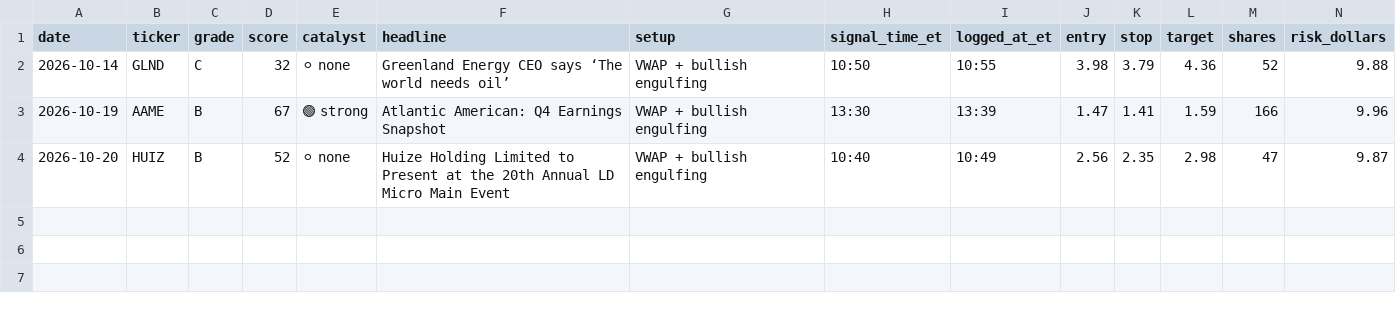
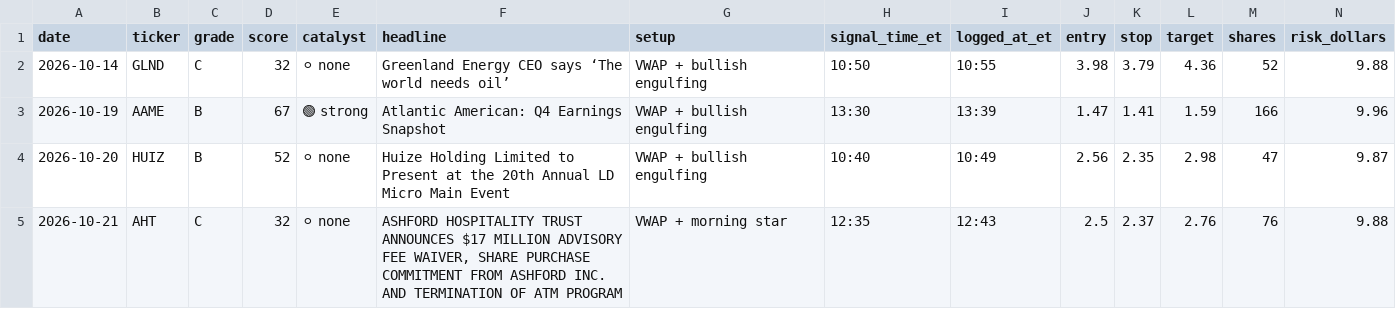
Before and after one commit to aligaam2-art/pennybot, a CSV file: journal/trades.csv, drawn as a sheet; only a part is shown; rows hold the shown columns only; the diff names each change by its address in the sheet, - before the commit and + after, or states it on an @@ line.

```diff
--- a/journal/trades.csv
+++ b/journal/trades.csv
+row 5: 2026-10-21 | AHT | C | 32 | ⚪ none | ASHFORD HOSPITALITY TRUST ANNOUNCES $17 MILLION ADVISORY FEE WAIVER, SHARE PURCHASE COMMITMENT FROM ASHFORD INC. AND TERMINATION OF ATM PROGRAM | VWAP + morning star | 12:35 | 12:43 | 2.5 | 2.37 | 2.76 | 76 | 9.88
```
Also changed, not shown: journal/days/2026-10-21/watchlist.csv, 2 other files.
